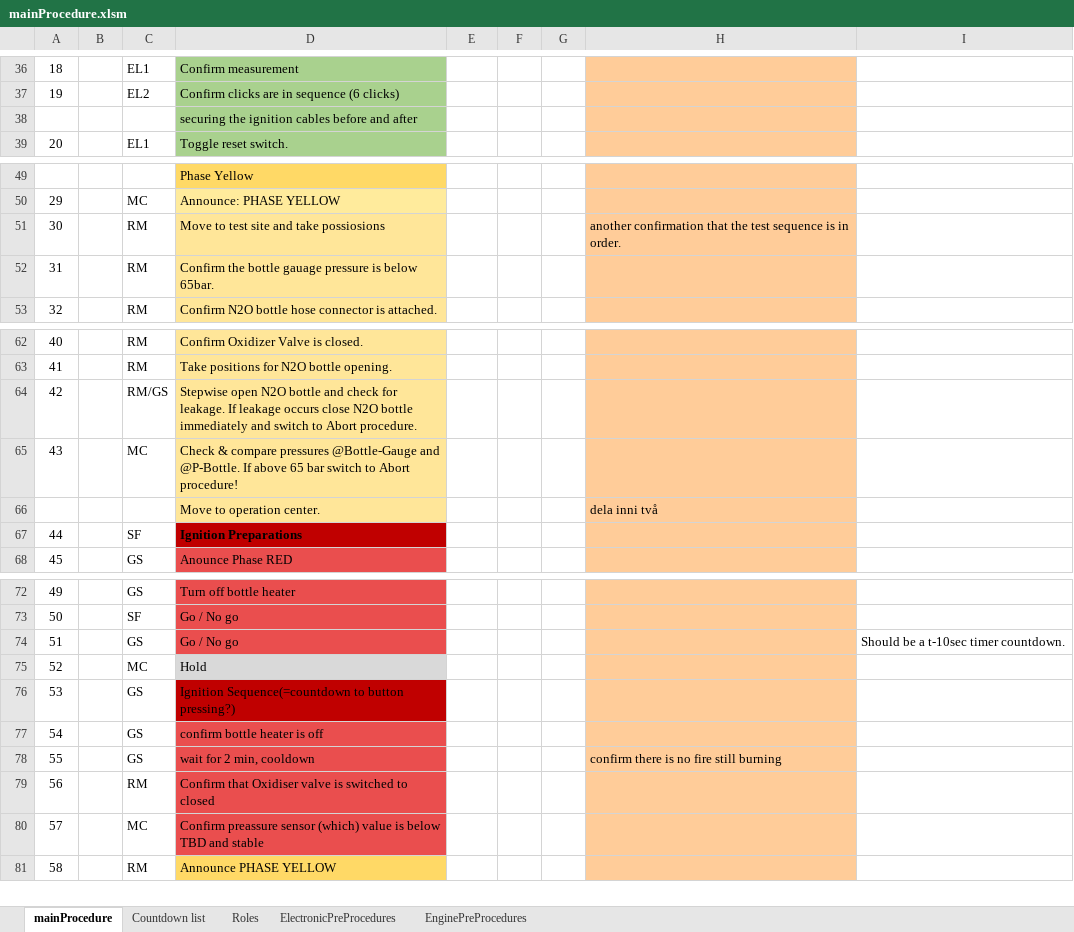
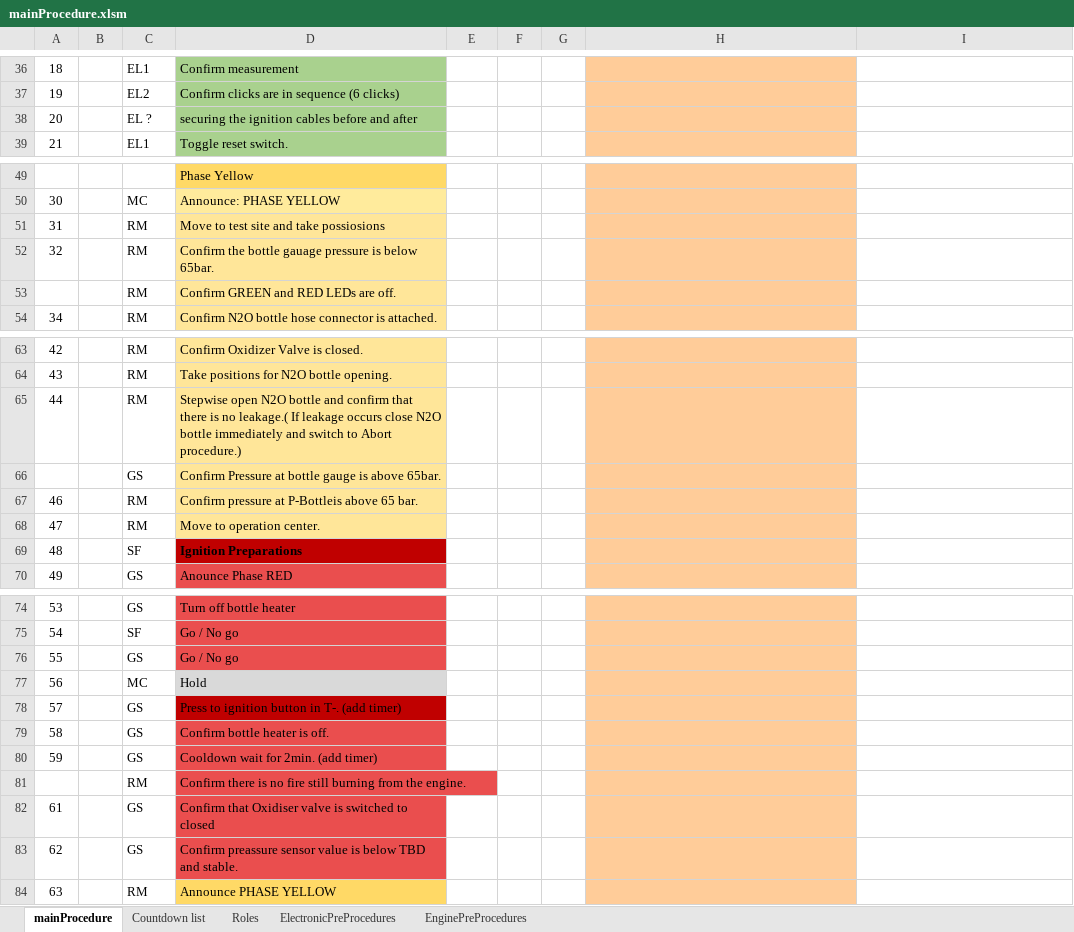
Before and after one commit to finhan-2/RavenProcedure, an Excel workbook: mainProcedure.xlsm, sheet mainProcedure, drawn as a sheet; only a part is shown, gaps mark what is left out; values as stored, in another font and other column widths than the file's, no borders; charts and pictures and conditional formats not drawn; addresses are those after the commit; the diff covers the shown part only; the diff names each change by its address in the sheet, - before the commit and + after, or states it on an @@ line.

```diff
--- a/mainProcedure.xlsm (sheet mainProcedure)
+++ b/mainProcedure.xlsm (sheet mainProcedure)
@@ column A renumbered from row 38 down @@
-C38: (empty)
+C38: EL ?
-H51: another confirmation that the test sequence is in order.
+H51: (empty)
+row 53:  |  | RM | Confirm GREEN and RED LEDs are off.
-C65: RM/GS
+C65: RM
-D65: …bottle and check for leakage. If leakage occurs close N2O bottle immediately and switch to Abort procedure.
+D65: …bottle and confirm that there is no leakage.( If leakage occurs close N2O bottle immediately and switch to Abort procedure.)
+row 66:  |  | GS | Confirm Pressure at bottle gauge is above 65bar.
-C67: MC
+C67: RM
-D67: Check & compare pressures @Bottle-Gauge and @P-Bottle. If above 65 bar switch to Abort procedure!
+D67: Confirm pressure at P-Bottleis above 65 bar.
-C68: (empty)
+C68: RM
-H68: dela inni två
+H68: (empty)
-I76: Should be a t-10sec timer countdown.
+I76: (empty)
-D78: Ignition Sequence(=countdown to button pressing?)
+D78: Press to ignition button in T-. (add timer)
-D79: confirm bottle heater is off
+D79: Confirm bottle heater is off.
-D80: wait for 2 min, cooldown
+D80: Cooldown wait for 2min. (add timer)
-H80: confirm there is no fire still burning
+H80: (empty)
+row 81:  |  | RM | Confirm there is no fire still burning from the engine.
-C82: RM
+C82: GS
-C83: MC
+C83: GS
-D83: …preassure sensor (which) value is below TBD and stable
+D83: …preassure sensor value is below TBD and stable.
```
Also changed, not shown: cell formats elsewhere in this sheet, formulas that keep their value, charts or pictures.
